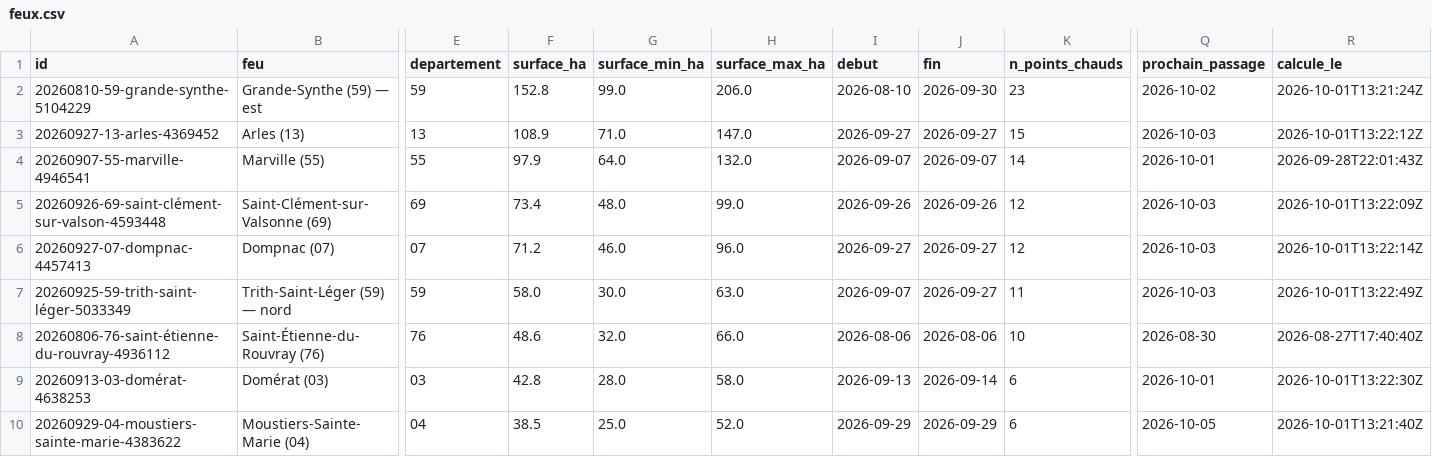
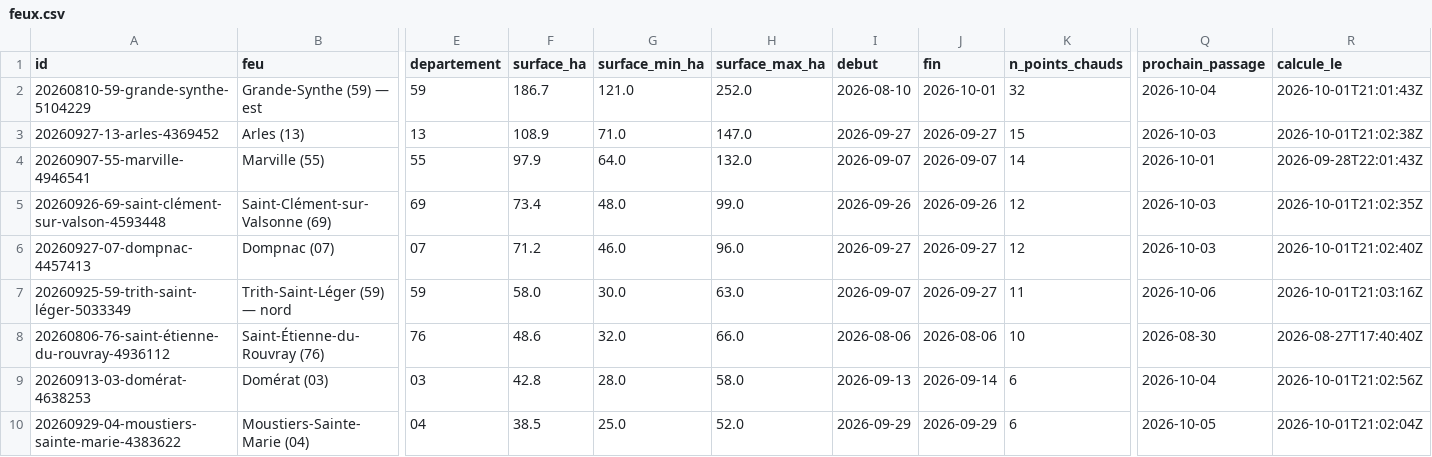
Before and after one commit to r0bp3nguin/brulis, a CSV file: site/data/feux.csv, drawn as a sheet; only a part is shown, gaps mark what is left out; the diff covers the shown part only; the diff names each change by its address in the sheet, - before the commit and + after, or states it on an @@ line.

```diff
--- a/site/data/feux.csv
+++ b/site/data/feux.csv
-F2 (surface_ha): 152.8
+F2 (surface_ha): 186.7
-G2 (surface_min_ha): 99.0
+G2 (surface_min_ha): 121.0
-H2 (surface_max_ha): 206.0
+H2 (surface_max_ha): 252.0
-J2 (fin): 2026-09-30
+J2 (fin): 2026-10-01
-K2 (n_points_chauds): 23
+K2 (n_points_chauds): 32
-Q2 (prochain_passage): 2026-10-02
+Q2 (prochain_passage): 2026-10-04
-R2 (calcule_le): 2026-10-01T13:21:24Z
+R2 (calcule_le): 2026-10-01T21:01:43Z
-R3 (calcule_le): 2026-10-01T13:22:12Z
+R3 (calcule_le): 2026-10-01T21:02:38Z
-R5 (calcule_le): 2026-10-01T13:22:09Z
+R5 (calcule_le): 2026-10-01T21:02:35Z
-R6 (calcule_le): 2026-10-01T13:22:14Z
+R6 (calcule_le): 2026-10-01T21:02:40Z
-Q7 (prochain_passage): 2026-10-03
+Q7 (prochain_passage): 2026-10-06
-R7 (calcule_le): 2026-10-01T13:22:49Z
+R7 (calcule_le): 2026-10-01T21:03:16Z
-Q9 (prochain_passage): 2026-10-01
+Q9 (prochain_passage): 2026-10-04
-R9 (calcule_le): 2026-10-01T13:22:30Z
+R9 (calcule_le): 2026-10-01T21:02:56Z
-R10 (calcule_le): 2026-10-01T13:21:40Z
+R10 (calcule_le): 2026-10-01T21:02:04Z
```
Also changed, not shown: 1 added row and 17 edited cells elsewhere in this file, 35 other files.
